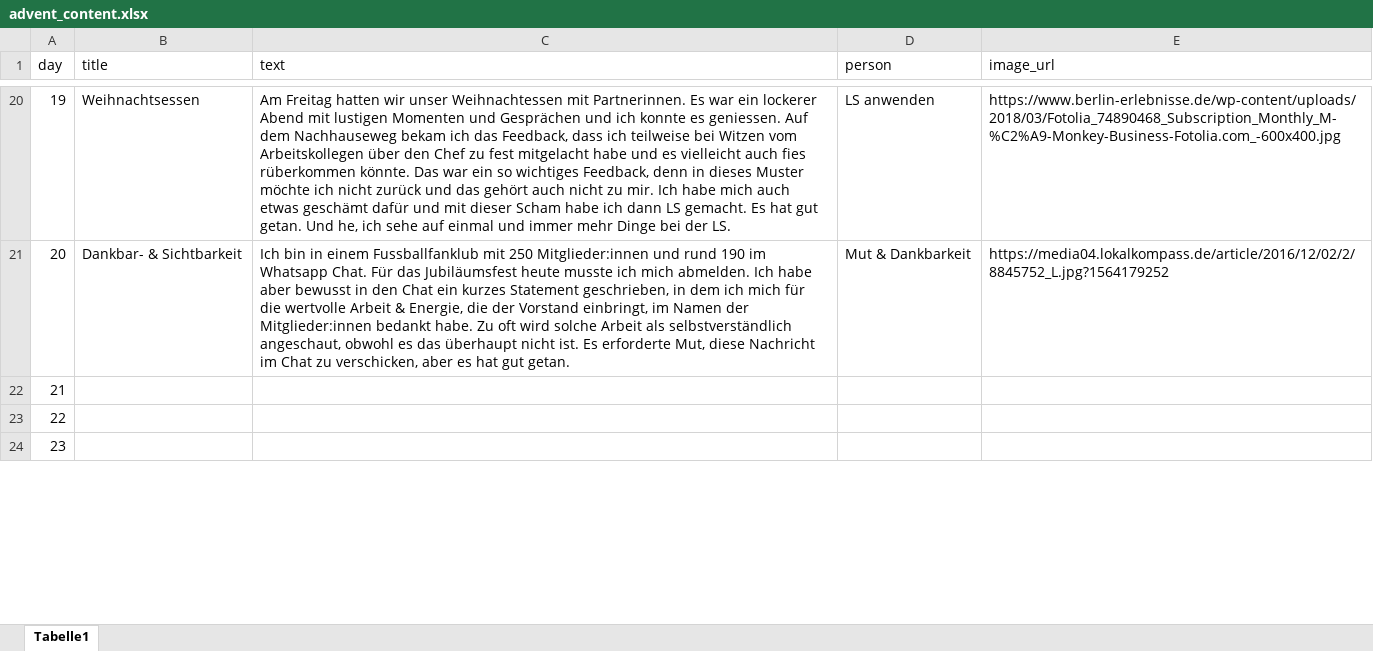
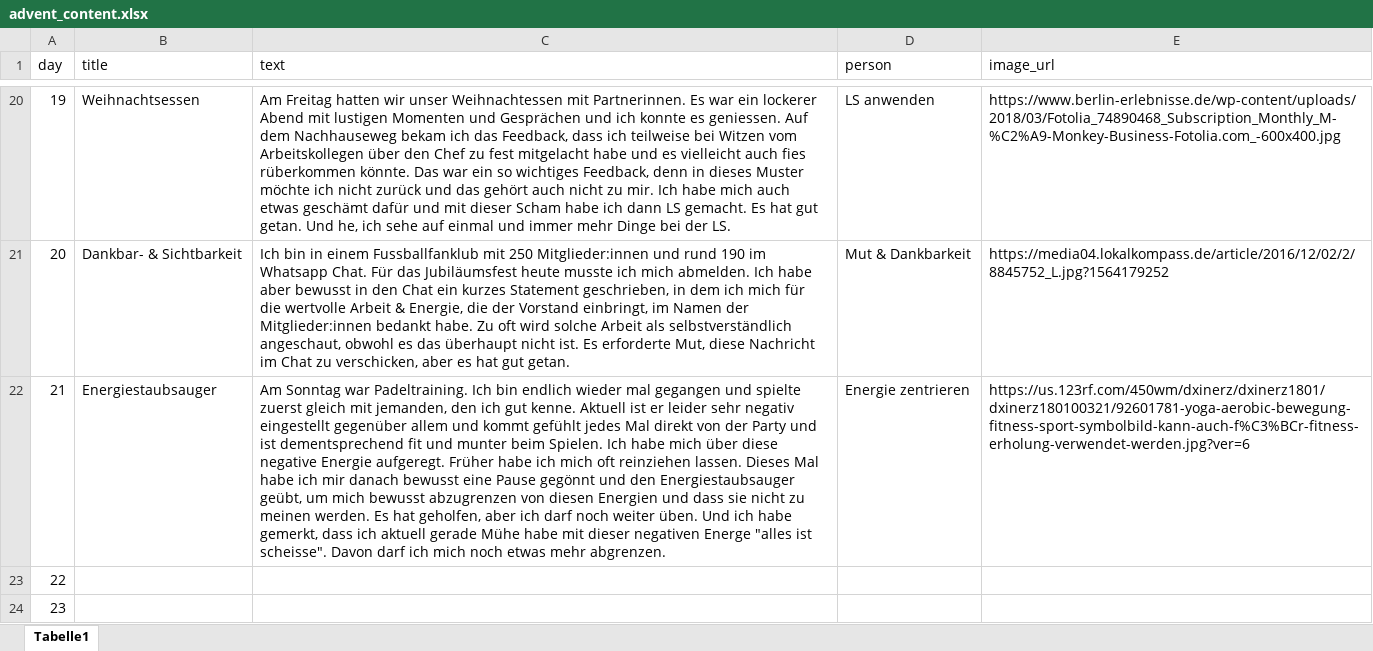
Before and after one commit to silvioobi/adventskalender-mut-und-nicht-mehr-brav, an Excel workbook: advent_content.xlsx, sheet Tabelle1, drawn as a sheet; only a part is shown, gaps mark what is left out; values as stored, in another font and other column widths than the file's, no borders; the diff names each change by its address in the sheet, - before the commit and + after, or states it on an @@ line.

Commit message:
Add files via upload

```diff
--- a/advent_content.xlsx (sheet Tabelle1)
+++ b/advent_content.xlsx (sheet Tabelle1)
-B22 (title): (empty)
+B22 (title): Energiestaubsauger
-C22 (text): (empty)
+C22 (text): Am Sonntag war Padeltraining. Ich bin endlich wieder mal gegangen und spielte zuerst gleich mit jemanden, den ich gut kenne. Aktuell ist er leider sehr negativ eingestellt gegenüber allem und kommt gefühlt jedes Mal direkt von der Party und ist dementsprechend fit und munter beim Spielen. Ich habe mich über diese negative Energie aufgeregt. Früher habe ich mich oft reinziehen lassen. Dieses Mal habe ich mir danach bewusst eine Pause gegönnt und den Energiestaubsauger geübt, um mich bewusst abzugrenzen von diesen Energien und dass sie nicht zu meinen werden. Es hat geholfen, aber ich darf noch weiter üben. Und ich habe gemerkt, dass ich aktuell gerade Mühe habe mit dieser negativen Energe "alles ist scheisse". Davon darf ich mich noch etwas mehr abgrenzen.
-D22 (person): (empty)
+D22 (person): Energie zentrieren
-E22 (image_url): (empty)
+E22 (image_url): https://us.123rf.com/450wm/dxinerz/dxinerz1801/dxinerz180100321/92601781-yoga-aerobic-bewegung-fitness-sport-symbolbild-kann-auch-f%C3%BCr-fitness-erholung-verwendet-werden.jpg?ver=6
```
